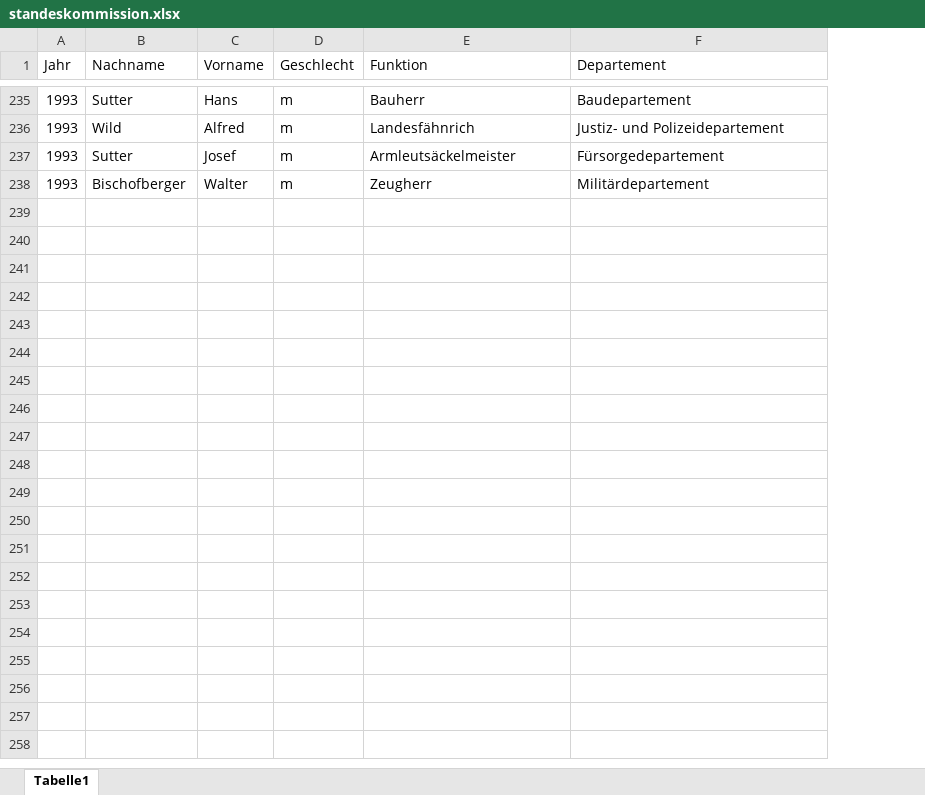
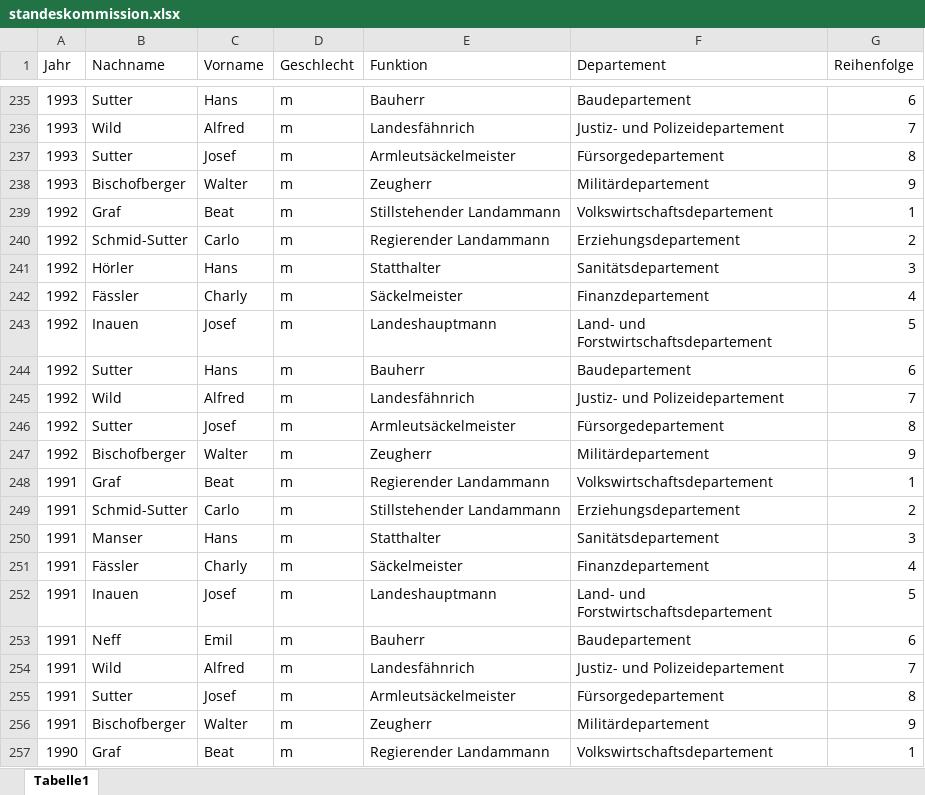
Before and after one commit to ursulinakoelbener/biigewis, an Excel workbook: docs/data/standeskommission.xlsx, sheet Tabelle1, drawn as a sheet; only a part is shown, gaps mark what is left out; values as stored, in another font and other column widths than the file's, no borders; the diff covers the shown part only; the diff names each change by its address in the sheet, - before the commit and + after, or states it on an @@ line.

```diff
--- a/docs/data/standeskommission.xlsx (sheet Tabelle1)
+++ b/docs/data/standeskommission.xlsx (sheet Tabelle1)
+column G (Reihenfolge), rows 235-238: 6 | 7 | 8 | 9
+row 239: 1992 | Graf | Beat | m | Stillstehender Landammann | Volkswirtschaftsdepartement | 1
+row 240: 1992 | Schmid-Sutter | Carlo | m | Regierender Landammann | Erziehungsdepartement | 2
+row 241: 1992 | Hörler | Hans | m | Statthalter | Sanitätsdepartement | 3
+row 242: 1992 | Fässler | Charly | m | Säckelmeister | Finanzdepartement | 4
+row 243: 1992 | Inauen | Josef | m | Landeshauptmann | Land- und Forstwirtschaftsdepartement | 5
+row 244: 1992 | Sutter | Hans | m | Bauherr | Baudepartement | 6
+row 245: 1992 | Wild | Alfred | m | Landesfähnrich | Justiz- und Polizeidepartement | 7
+row 246: 1992 | Sutter | Josef | m | Armleutsäckelmeister | Fürsorgedepartement | 8
+row 247: 1992 | Bischofberger | Walter | m | Zeugherr | Militärdepartement | 9
+row 248: 1991 | Graf | Beat | m | Regierender Landammann | Volkswirtschaftsdepartement | 1
+row 249: 1991 | Schmid-Sutter | Carlo | m | Stillstehender Landammann | Erziehungsdepartement | 2
+row 250: 1991 | Manser | Hans | m | Statthalter | Sanitätsdepartement | 3
+row 251: 1991 | Fässler | Charly | m | Säckelmeister | Finanzdepartement | 4
+row 252: 1991 | Inauen | Josef | m | Landeshauptmann | Land- und Forstwirtschaftsdepartement | 5
+row 253: 1991 | Neff | Emil | m | Bauherr | Baudepartement | 6
+row 254: 1991 | Wild | Alfred | m | Landesfähnrich | Justiz- und Polizeidepartement | 7
+row 255: 1991 | Sutter | Josef | m | Armleutsäckelmeister | Fürsorgedepartement | 8
+row 256: 1991 | Bischofberger | Walter | m | Zeugherr | Militärdepartement | 9
+row 257: 1990 | Graf | Beat | m | Regierender Landammann | Volkswirtschaftsdepartement | 1
```
Also changed, not shown: 106 added rows elsewhere in this sheet, 21 other files.
